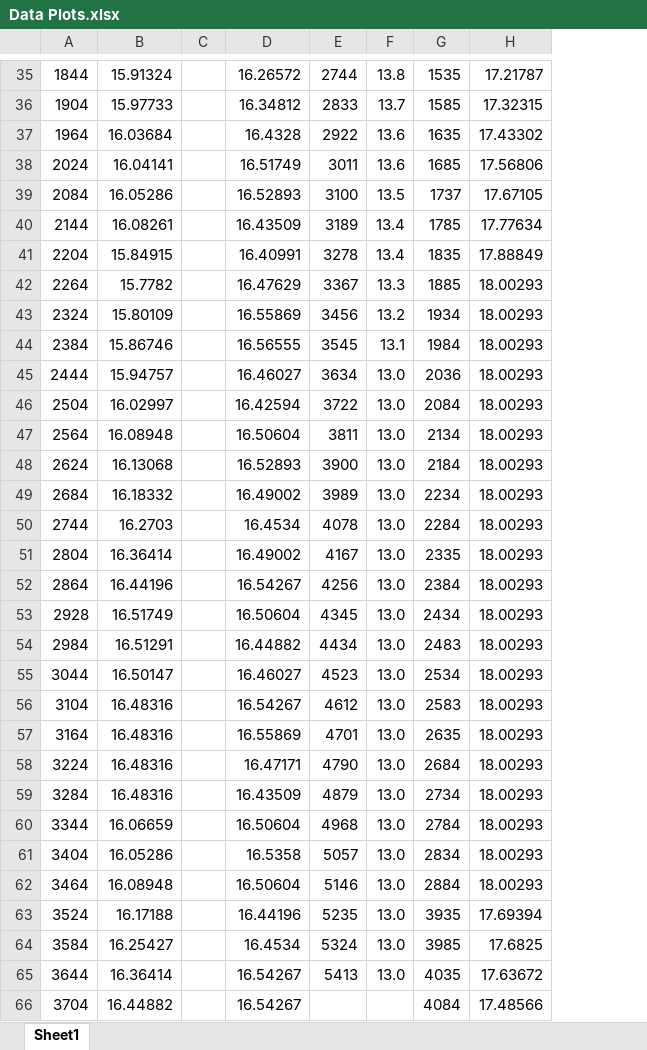
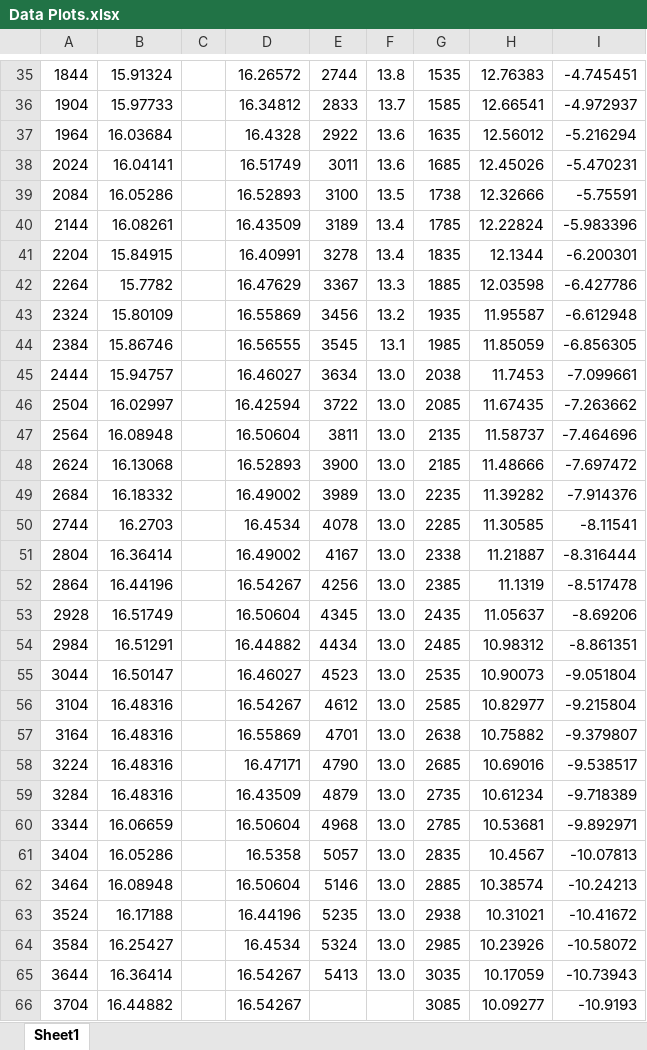
Before and after one commit to alialauren1/ME405-Term-Project, an Excel workbook: Data Plots.xlsx, sheet Sheet1, drawn as a sheet; only a part is shown, gaps mark what is left out; values as stored, in another font and other column widths than the file's, no borders; charts and pictures not drawn; removed rows and columns are numbered as before the commit, all else as after; the diff covers the shown part only; the diff names each change by its address in the sheet, - before the commit and + after, or states it on an @@ line.

```diff
--- a/Data Plots.xlsx (sheet Sheet1)
+++ b/Data Plots.xlsx (sheet Sheet1)
-column H, rows 35-66: 17.21787 | 17.32315 | 17.43302 | 17.56806 | 17.67105 | 17.77634 | 17.88849 | 18.00293 | 18.00293 | 18.00293 | 18.00293 | 18.00293 | 18.00293 | 18.00293 | 18.00293 | 18.00293 | 18.00293 | 18.00293 | 18.00293 | 18.00293 | 18.00293 | 18.00293 | 18.00293 | 18.00293 | 18.00293 | 18.00293 | 18.00293 | 18.00293 | 17.69394 | 17.6825 | 17.63672 | 17.48566
+column H, rows 35-66: 12.76383 | 12.66541 | 12.56012 | 12.45026 | 12.32666 | 12.22824 | 12.1344 | 12.03598 | 11.95587 | 11.85059 | 11.7453 | 11.67435 | 11.58737 | 11.48666 | 11.39282 | 11.30585 | 11.21887 | 11.1319 | 11.05637 | 10.98312 | 10.90073 | 10.82977 | 10.75882 | 10.69016 | 10.61234 | 10.53681 | 10.4567 | 10.38574 | 10.31021 | 10.23926 | 10.17059 | 10.09277
+column I, rows 35-66: -4.745451 | -4.972937 | -5.216294 | -5.470231 | -5.75591 | -5.983396 | -6.200301 | -6.427786 | -6.612948 | -6.856305 | -7.099661 | -7.263662 | -7.464696 | -7.697472 | -7.914376 | -8.11541 | -8.316444 | -8.517478 | -8.69206 | -8.861351 | -9.051804 | -9.215804 | -9.379807 | -9.538517 | -9.718389 | -9.892971 | -10.07813 | -10.24213 | -10.41672 | -10.58072 | -10.73943 | -10.9193
-G39: 1737
+G39: 1738
-G43: 1934
+G43: 1935
-G44: 1984
+G44: 1985
-G45: 2036
+G45: 2038
-G46: 2084
+G46: 2085
-G47: 2134
+G47: 2135
-G48: 2184
+G48: 2185
-G49: 2234
+G49: 2235
-G50: 2284
+G50: 2285
-G51: 2335
+G51: 2338
-G52: 2384
+G52: 2385
-G53: 2434
+G53: 2435
-G54: 2483
+G54: 2485
-G55: 2534
+G55: 2535
-G56: 2583
+G56: 2585
-G57: 2635
+G57: 2638
-G58: 2684
+G58: 2685
-G59: 2734
+G59: 2735
-G60: 2784
+G60: 2785
-G61: 2834
+G61: 2835
-G62: 2884
+G62: 2885
-G63: 3935
+G63: 2938
-G64: 3985
+G64: 2985
-G65: 4035
+G65: 3035
-G66: 4084
+G66: 3085
```
Also changed, not shown: 15 added rows, 35 removed rows and 69 edited cells elsewhere in this sheet, charts or pictures, 4 other files.
